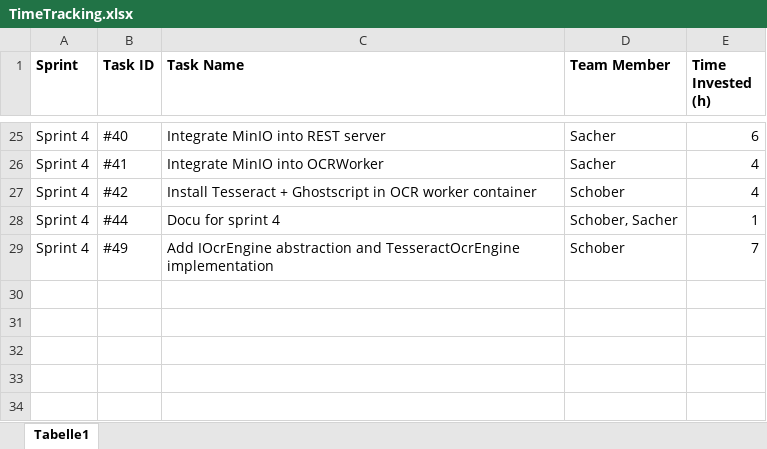
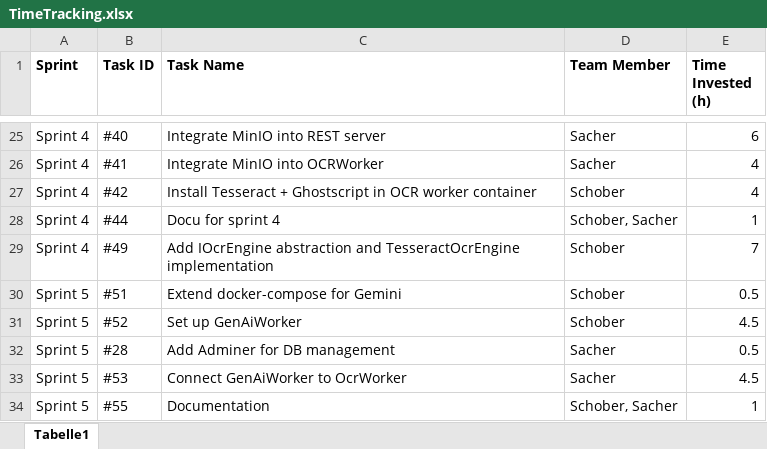
Before and after one commit to BunnySupreme/SWEN3Project, an Excel workbook: documentation/TimeTracking.xlsx, sheet Tabelle1, drawn as a sheet; only a part is shown, gaps mark what is left out; values as stored, in another font and other column widths than the file's, no borders; table styles not drawn; the diff names each change by its address in the sheet, - before the commit and + after, or states it on an @@ line.

Commit message:
55 - Updated Documentation

```diff
--- a/documentation/TimeTracking.xlsx (sheet Tabelle1)
+++ b/documentation/TimeTracking.xlsx (sheet Tabelle1)
+row 30: Sprint 5 | #51 | Extend docker-compose for Gemini | Schober | 0.5
+row 31: Sprint 5 | #52 | Set up GenAiWorker | Schober | 4.5
+row 32: Sprint 5 | #28 | Add Adminer for DB management | Sacher | 0.5
+row 33: Sprint 5 | #53 | Connect GenAiWorker to OcrWorker | Sacher | 4.5
+row 34: Sprint 5 | #55 | Documentation | Schober, Sacher | 1
```
Also changed, not shown: 5 other files.
